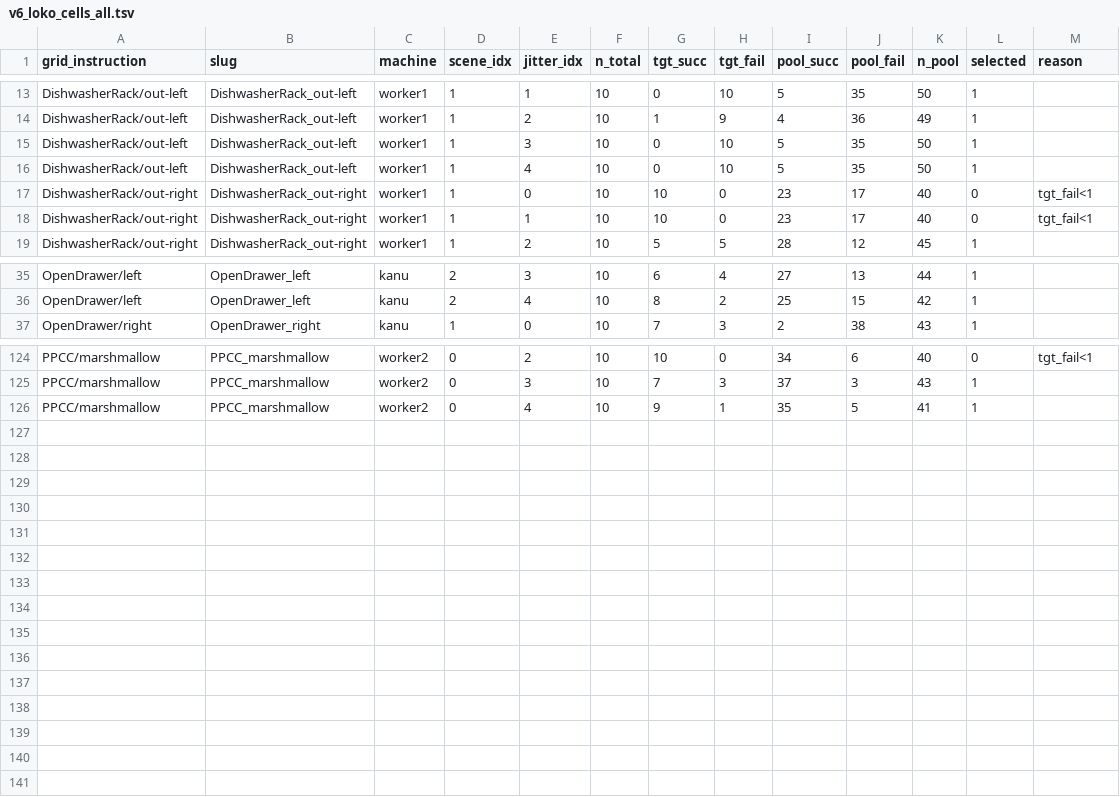
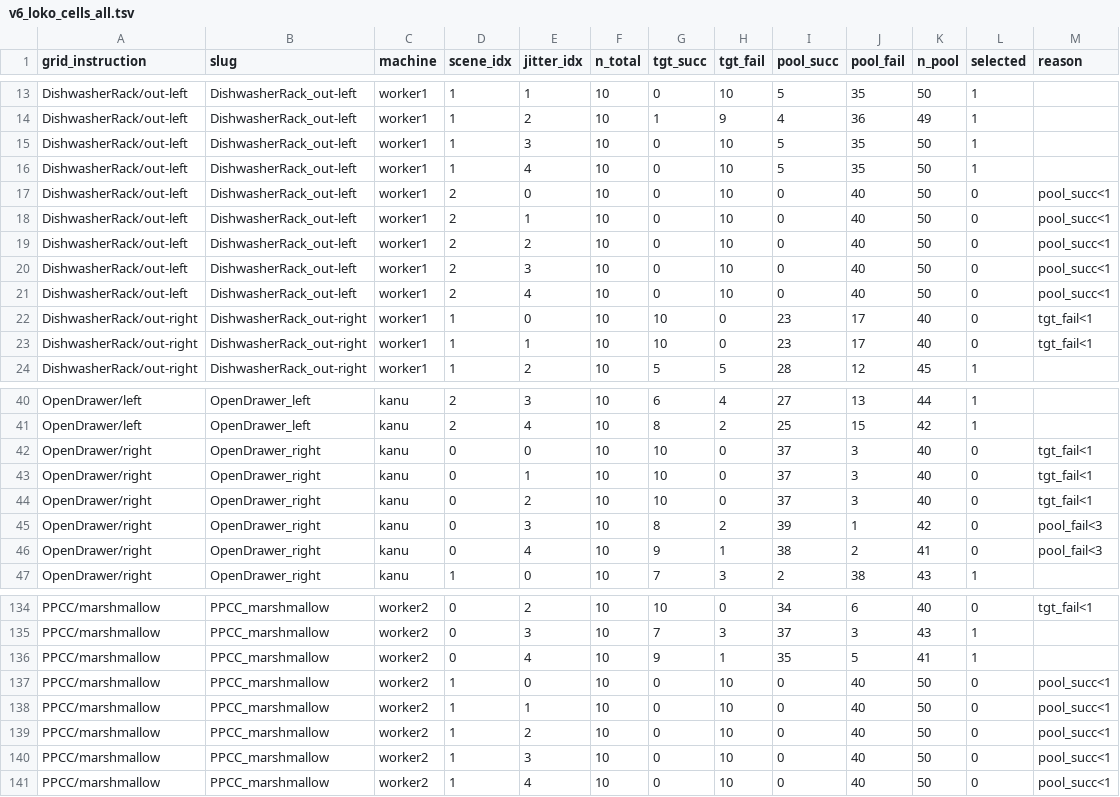
Before and after one commit to hanyangtae/temporal_vla, a TSV file: configs/collect/n15_grid_v6_scene_jitter/v6_loko_cells_all.tsv, drawn as a sheet; only a part is shown, gaps mark what is left out; the diff names each change by its address in the sheet, - before the commit and + after, or states it on an @@ line.

```diff
--- a/configs/collect/n15_grid_v6_scene_jitter/v6_loko_cells_all.tsv
+++ b/configs/collect/n15_grid_v6_scene_jitter/v6_loko_cells_all.tsv
+row 17: DishwasherRack/out-left | DishwasherRack_out-left | worker1 | 2 | 0 | 10 | 0 | 10 | 0 | 40 | 50 | 0 | pool_succ<1
+row 18: DishwasherRack/out-left | DishwasherRack_out-left | worker1 | 2 | 1 | 10 | 0 | 10 | 0 | 40 | 50 | 0 | pool_succ<1
+row 19: DishwasherRack/out-left | DishwasherRack_out-left | worker1 | 2 | 2 | 10 | 0 | 10 | 0 | 40 | 50 | 0 | pool_succ<1
+row 20: DishwasherRack/out-left | DishwasherRack_out-left | worker1 | 2 | 3 | 10 | 0 | 10 | 0 | 40 | 50 | 0 | pool_succ<1
+row 21: DishwasherRack/out-left | DishwasherRack_out-left | worker1 | 2 | 4 | 10 | 0 | 10 | 0 | 40 | 50 | 0 | pool_succ<1
+row 42: OpenDrawer/right | OpenDrawer_right | kanu | 0 | 0 | 10 | 10 | 0 | 37 | 3 | 40 | 0 | tgt_fail<1
+row 43: OpenDrawer/right | OpenDrawer_right | kanu | 0 | 1 | 10 | 10 | 0 | 37 | 3 | 40 | 0 | tgt_fail<1
+row 44: OpenDrawer/right | OpenDrawer_right | kanu | 0 | 2 | 10 | 10 | 0 | 37 | 3 | 40 | 0 | tgt_fail<1
+row 45: OpenDrawer/right | OpenDrawer_right | kanu | 0 | 3 | 10 | 8 | 2 | 39 | 1 | 42 | 0 | pool_fail<3
+row 46: OpenDrawer/right | OpenDrawer_right | kanu | 0 | 4 | 10 | 9 | 1 | 38 | 2 | 41 | 0 | pool_fail<3
+row 137: PPCC/marshmallow | PPCC_marshmallow | worker2 | 1 | 0 | 10 | 0 | 10 | 0 | 40 | 50 | 0 | pool_succ<1
+row 138: PPCC/marshmallow | PPCC_marshmallow | worker2 | 1 | 1 | 10 | 0 | 10 | 0 | 40 | 50 | 0 | pool_succ<1
+row 139: PPCC/marshmallow | PPCC_marshmallow | worker2 | 1 | 2 | 10 | 0 | 10 | 0 | 40 | 50 | 0 | pool_succ<1
+row 140: PPCC/marshmallow | PPCC_marshmallow | worker2 | 1 | 3 | 10 | 0 | 10 | 0 | 40 | 50 | 0 | pool_succ<1
+row 141: PPCC/marshmallow | PPCC_marshmallow | worker2 | 1 | 4 | 10 | 0 | 10 | 0 | 40 | 50 | 0 | pool_succ<1
```
Also changed, not shown: 1 other file.
